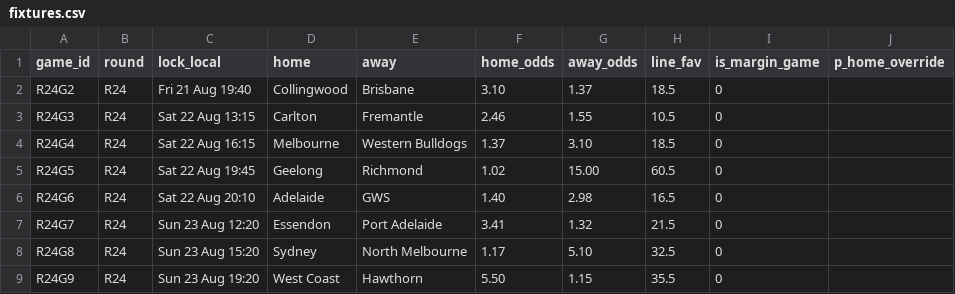
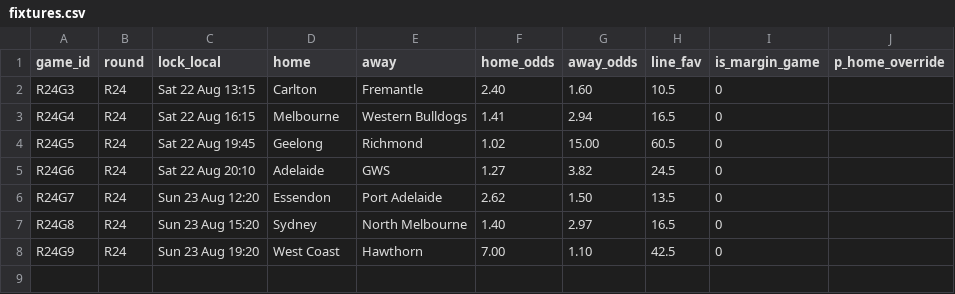
Before and after one commit to jake6turner-wq/afl-tipping, a CSV file: inputs/scenario/fixtures.csv, drawn as a sheet.

```diff
--- a/inputs/scenario/fixtures.csv
+++ b/inputs/scenario/fixtures.csv
@@ -1,9 +1,8 @@
 game_id,round,lock_local,home,away,home_odds,away_odds,line_fav,is_margin_game,p_home_override
-R24G2,R24,Fri 21 Aug 19:40,Collingwood,Brisbane,3.10,1.37,18.5,0,
-R24G3,R24,Sat 22 Aug 13:15,Carlton,Fremantle,2.46,1.55,10.5,0,
-R24G4,R24,Sat 22 Aug 16:15,Melbourne,Western Bulldogs,1.37,3.10,18.5,0,
+R24G3,R24,Sat 22 Aug 13:15,Carlton,Fremantle,2.40,1.60,10.5,0,
+R24G4,R24,Sat 22 Aug 16:15,Melbourne,Western Bulldogs,1.41,2.94,16.5,0,
 R24G5,R24,Sat 22 Aug 19:45,Geelong,Richmond,1.02,15.00,60.5,0,
-R24G6,R24,Sat 22 Aug 20:10,Adelaide,GWS,1.40,2.98,16.5,0,
-R24G7,R24,Sun 23 Aug 12:20,Essendon,Port Adelaide,3.41,1.32,21.5,0,
-R24G8,R24,Sun 23 Aug 15:20,Sydney,North Melbourne,1.17,5.10,32.5,0,
-R24G9,R24,Sun 23 Aug 19:20,West Coast,Hawthorn,5.50,1.15,35.5,0,
+R24G6,R24,Sat 22 Aug 20:10,Adelaide,GWS,1.27,3.82,24.5,0,
+R24G7,R24,Sun 23 Aug 12:20,Essendon,Port Adelaide,2.62,1.50,13.5,0,
+R24G8,R24,Sun 23 Aug 15:20,Sydney,North Melbourne,1.40,2.97,16.5,0,
+R24G9,R24,Sun 23 Aug 19:20,West Coast,Hawthorn,7.00,1.10,42.5,0,
```
Also changed, not shown: inputs/current/fixtures.csv, 3 other files.
